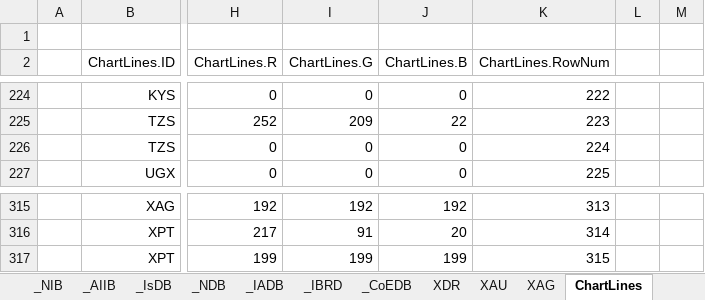
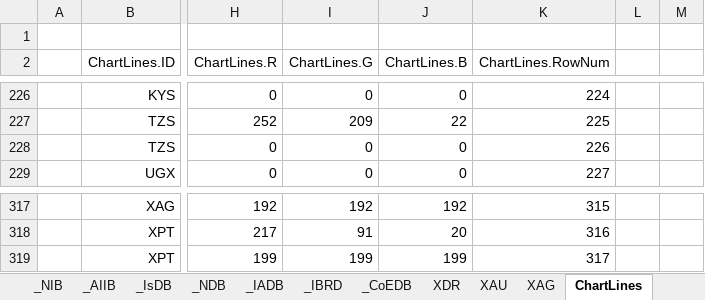
Before and after one commit to jdaw1/chart_markers, an Excel workbook: Construction/SVGs_construction.xlsm, sheet ChartLines, drawn as a sheet; only a part is shown, gaps mark what is left out; values as stored, in another font and other column widths than the file's, no borders; charts and pictures not drawn; addresses are those after the commit; the diff covers the shown part only; the diff names each change by its address in the sheet, - before the commit and + after, or states it on an @@ line.

Commit message:
PT_2 changed ∵ ≈BDT; +PS; extreme PNGcrushing
• Newly added PT_2 was similar to BDT: former changed.
• Having added KPW = North Korea because it is in the news, and there will be charts about it, similar reasoning applies to PS = Palestine. Where to do draw the boundary? ISO 3166 code, and often in global news.
• Extreme crushing of PNGs saved few bytes in some.

```diff
--- a/Construction/SVGs_construction.xlsm (sheet ChartLines)
+++ b/Construction/SVGs_construction.xlsm (sheet ChartLines)
-K226 (ChartLines.RowNum): 222
+K226 (ChartLines.RowNum): 224
-K227 (ChartLines.RowNum): 223
+K227 (ChartLines.RowNum): 225
-K228 (ChartLines.RowNum): 224
+K228 (ChartLines.RowNum): 226
-K229 (ChartLines.RowNum): 225
+K229 (ChartLines.RowNum): 227
-K317 (ChartLines.RowNum): 313
+K317 (ChartLines.RowNum): 315
-K318 (ChartLines.RowNum): 314
+K318 (ChartLines.RowNum): 316
-K319 (ChartLines.RowNum): 315
+K319 (ChartLines.RowNum): 317
```
Also changed, not shown: other rows of this sheet, sheet Simples, sheet Smalls, sheet Circles, formulas that keep their value, charts or pictures, 59 other files.
